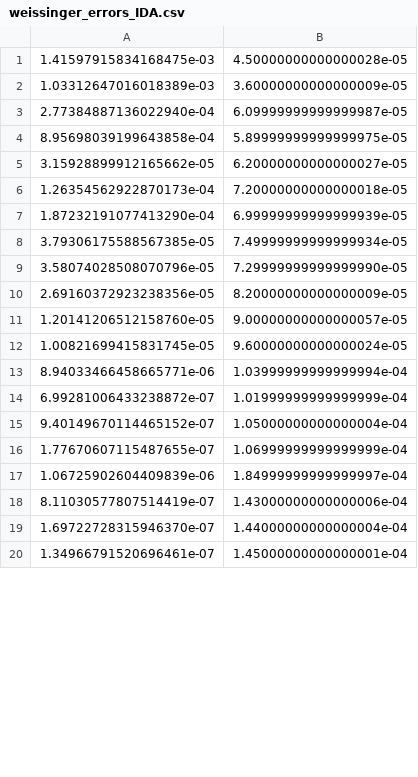
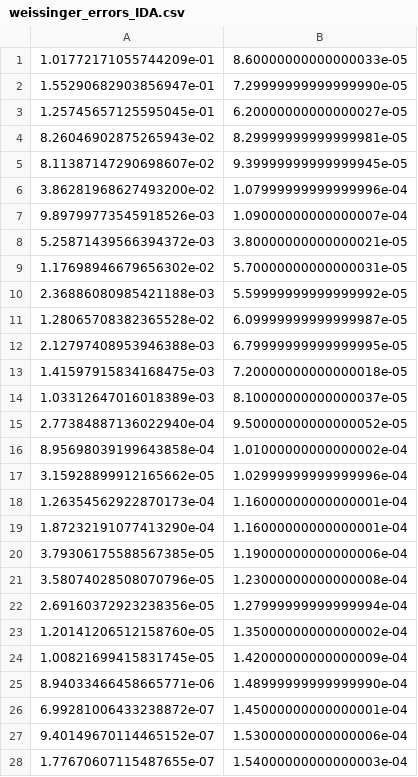
Before and after one commit to JonasBreuling/scipy_dae, a CSV file: scipy_dae/integrate/_dae/benchmarks/weissinger/weissinger_errors_IDA.csv, drawn as a sheet; only a part is shown; the diff covers the shown part only.

```diff
--- a/scipy_dae/integrate/_dae/benchmarks/weissinger/weissinger_errors_IDA.csv
+++ b/scipy_dae/integrate/_dae/benchmarks/weissinger/weissinger_errors_IDA.csv
@@ -1,20 +1,28 @@
-1.41597915834168475e-03, 4.50000000000000028e-05
-1.03312647016018389e-03, 3.60000000000000009e-05
-2.77384887136022940e-04, 6.09999999999999987e-05
-8.95698039199643858e-04, 5.89999999999999975e-05
-3.15928899912165662e-05, 6.20000000000000027e-05
-1.26354562922870173e-04, 7.20000000000000018e-05
-1.87232191077413290e-04, 6.99999999999999939e-05
-3.79306175588567385e-05, 7.49999999999999934e-05
-3.58074028508070796e-05, 7.29999999999999990e-05
-2.69160372923238356e-05, 8.20000000000000009e-05
-1.20141206512158760e-05, 9.00000000000000057e-05
-1.00821699415831745e-05, 9.60000000000000024e-05
-8.94033466458665771e-06, 1.03999999999999994e-04
-6.99281006433238872e-07, 1.01999999999999999e-04
-9.40149670114465152e-07, 1.05000000000000004e-04
-1.77670607115487655e-07, 1.06999999999999999e-04
-1.06725902604409839e-06, 1.84999999999999997e-04
-8.11030577807514419e-07, 1.43000000000000006e-04
-1.69722728315946370e-07, 1.44000000000000004e-04
-1.34966791520696461e-07, 1.45000000000000001e-04
+1.01772171055744209e-01, 8.60000000000000033e-05
+1.55290682903856947e-01, 7.29999999999999990e-05
+1.25745657125595045e-01, 6.20000000000000027e-05
+8.26046902875265943e-02, 8.29999999999999981e-05
+8.11387147290698607e-02, 9.39999999999999945e-05
+3.86281968627493200e-02, 1.07999999999999996e-04
+9.89799773545918526e-03, 1.09000000000000007e-04
+5.25871439566394372e-03, 3.80000000000000021e-05
+1.17698946679656302e-02, 5.70000000000000031e-05
+2.36886080985421188e-03, 5.59999999999999992e-05
+1.28065708382365528e-02, 6.09999999999999987e-05
+2.12797408953946388e-03, 6.79999999999999995e-05
+1.41597915834168475e-03, 7.20000000000000018e-05
+1.03312647016018389e-03, 8.10000000000000037e-05
+2.77384887136022940e-04, 9.50000000000000052e-05
+8.95698039199643858e-04, 1.01000000000000002e-04
+3.15928899912165662e-05, 1.02999999999999996e-04
+1.26354562922870173e-04, 1.16000000000000001e-04
+1.87232191077413290e-04, 1.16000000000000001e-04
+3.79306175588567385e-05, 1.19000000000000006e-04
+3.58074028508070796e-05, 1.23000000000000008e-04
+2.69160372923238356e-05, 1.27999999999999994e-04
+1.20141206512158760e-05, 1.35000000000000002e-04
+1.00821699415831745e-05, 1.42000000000000009e-04
+8.94033466458665771e-06, 1.48999999999999990e-04
+6.99281006433238872e-07, 1.45000000000000001e-04
+9.40149670114465152e-07, 1.53000000000000006e-04
+1.77670607115487655e-07, 1.54000000000000003e-04
```
Also changed, not shown: 8 removed rows elsewhere in this file, scipy_dae/integrate/_dae/benchmarks/arevalo/arevalo_errors_IDA.csv, scipy_dae/integrate/_dae/benchmarks/brenan/brenan_errors_IDA.csv, 13 other files.
